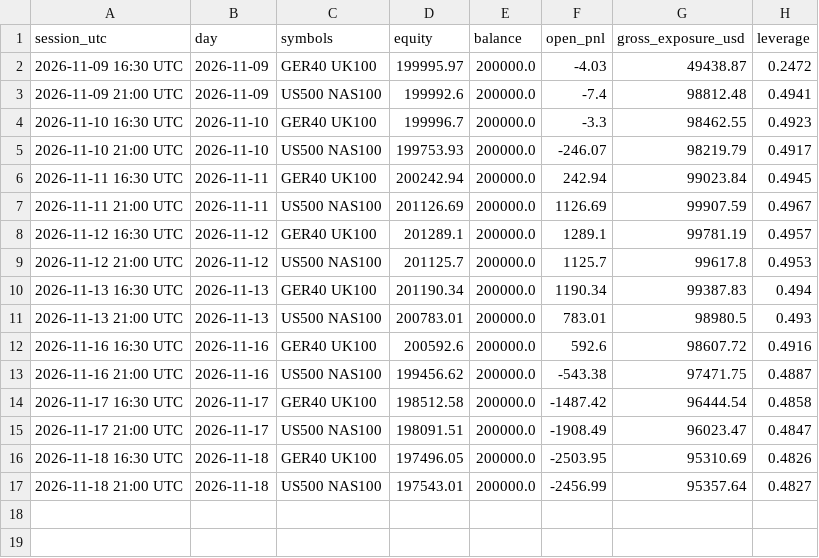
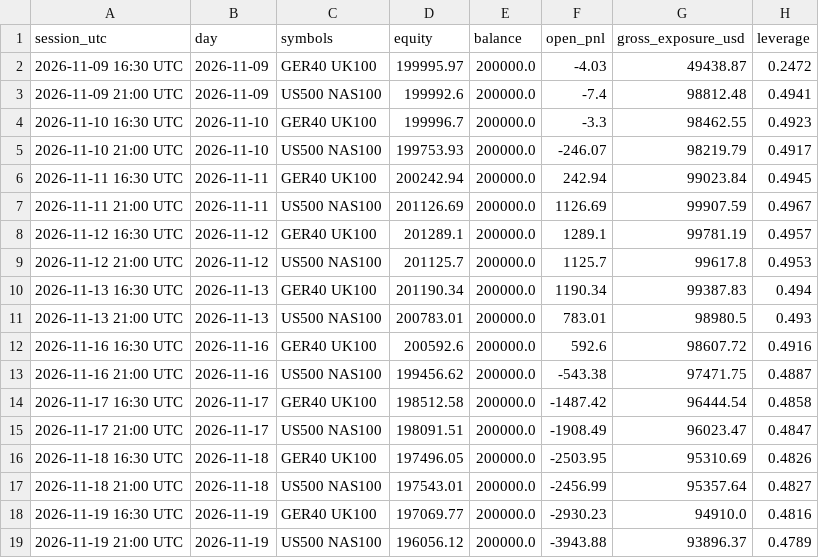
Before and after one commit to rimurukingdemon313/autonomous-bot-trader, a CSV file: equity.csv, drawn as a sheet; the diff names each change by its address in the sheet, - before the commit and + after, or states it on an @@ line.

```diff
--- a/equity.csv
+++ b/equity.csv
+row 18: 2026-11-19 16:30 UTC | 2026-11-19 | GER40 UK100 | 197069.77 | 200000.0 | -2930.23 | 94910.0 | 0.4816
+row 19: 2026-11-19 21:00 UTC | 2026-11-19 | US500 NAS100 | 196056.12 | 200000.0 | -3943.88 | 93896.37 | 0.4789
```
Also changed, not shown: ledger.csv, 4 other files.
